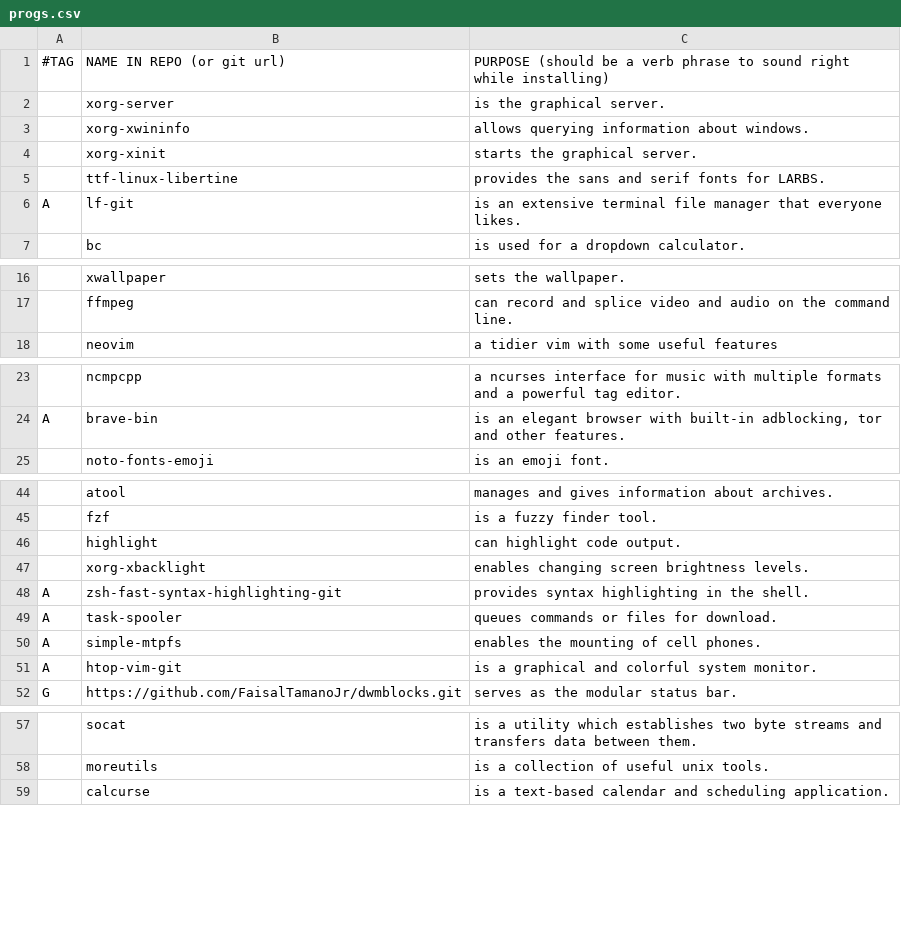
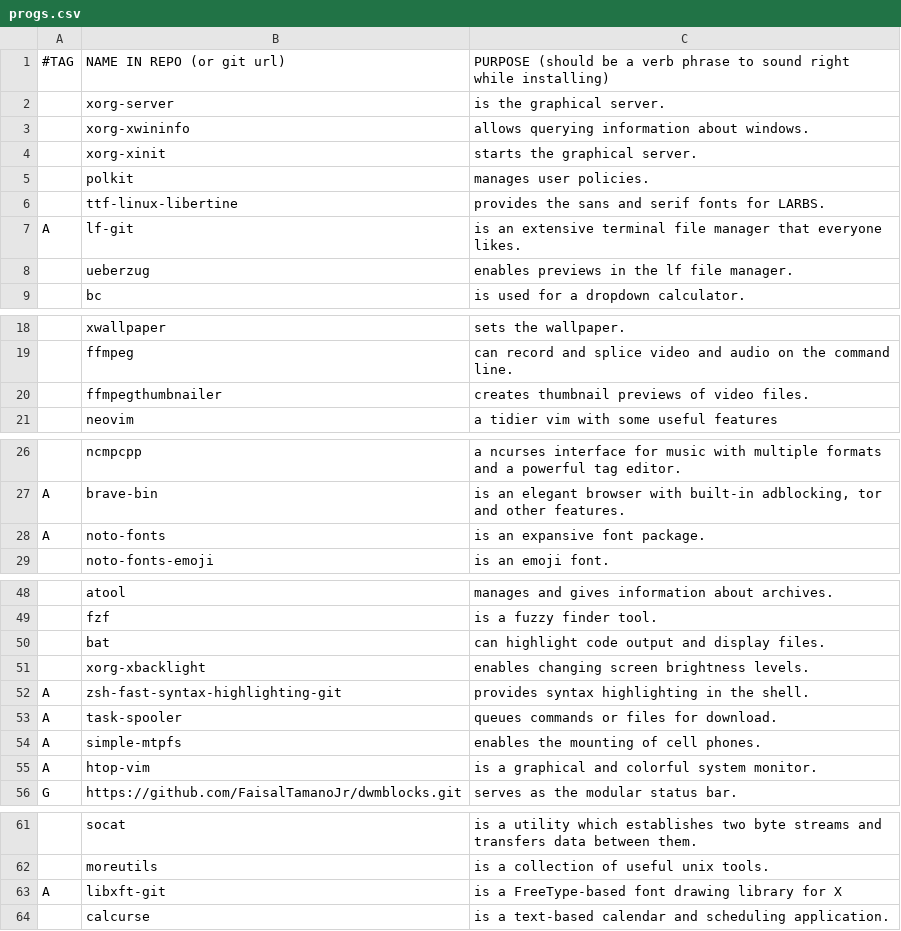
Before and after one commit to FaisalTamanoJr/LARBS, a CSV file: progs.csv, drawn as a sheet; only a part is shown, gaps mark what is left out; removed rows and columns are numbered as before the commit, all else as after; the diff covers the shown part only; the diff names each change by its address in the sheet, - before the commit and + after, or states it on an @@ line.

Commit message:
another update

```diff
--- a/progs.csv
+++ b/progs.csv
+row 5:  | polkit | manages user policies.
+row 8:  | ueberzug | enables previews in the lf file manager.
+row 20:  | ffmpegthumbnailer | creates thumbnail previews of video files.
+row 28: A | noto-fonts | is an expansive font package.
-row 46:  | highlight | can highlight code output.
+row 50:  | bat | can highlight code output and display files.
-B55: htop-vim-git
+B55: htop-vim
+row 63: A | libxft-git | is a FreeType-based font drawing library for X
```
Also changed, not shown: 1 edited cell elsewhere in this file.
